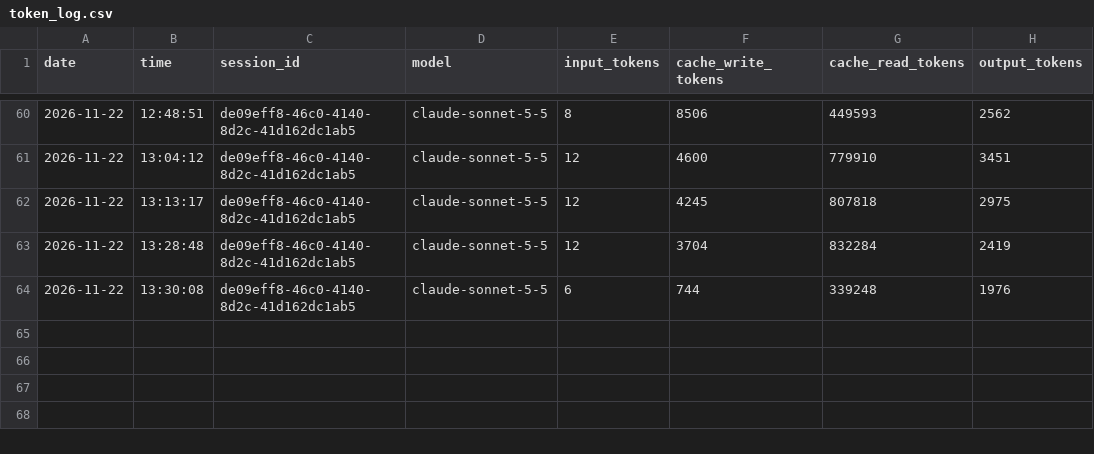
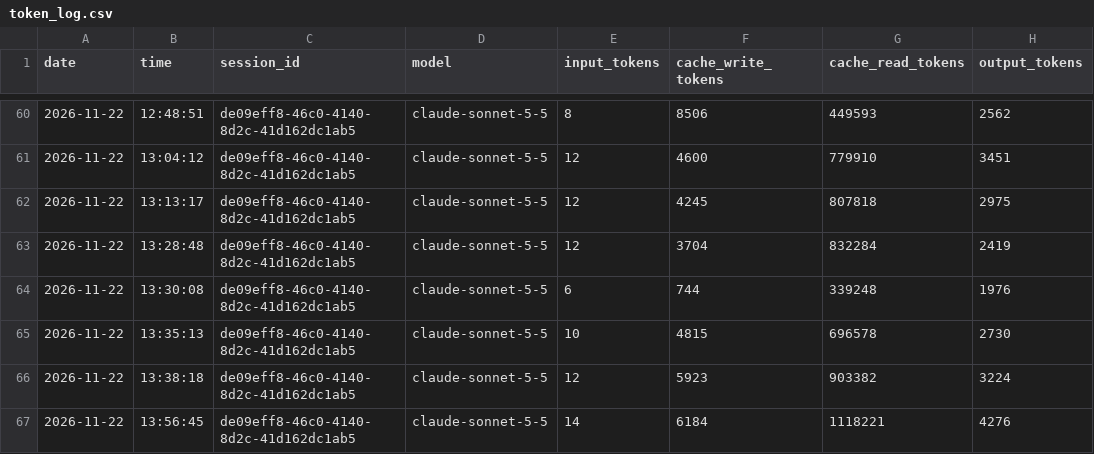
Before and after one commit to DHV94/mercedes-benz-data-analytics, a CSV file: logs/token_log.csv, drawn as a sheet; only a part is shown, gaps mark what is left out; the diff names each change by its address in the sheet, - before the commit and + after, or states it on an @@ line.

Commit message:
chore(snowflake): remove PRE objects and let PRO read bronze
Align the setup script with the two-environment flow (D-038): drop the PRE databases and role, and grant the PRO transform role read access to the DEV bronze. Also document the hyphenated branch naming in CONTRIBUTING.md and update the hand-off notes and token log.

```diff
--- a/logs/token_log.csv
+++ b/logs/token_log.csv
+row 65: 2026-11-22 | 13:35:13 | de09eff8-46c0-4140-8d2c-41d162dc1ab5 | claude-sonnet-5-5 | 10 | 4815 | 696578 | 2730
+row 66: 2026-11-22 | 13:38:18 | de09eff8-46c0-4140-8d2c-41d162dc1ab5 | claude-sonnet-5-5 | 12 | 5923 | 903382 | 3224
+row 67: 2026-11-22 | 13:56:45 | de09eff8-46c0-4140-8d2c-41d162dc1ab5 | claude-sonnet-5-5 | 14 | 6184 | 1118221 | 4276
```
Also changed, not shown: 3 other files.
